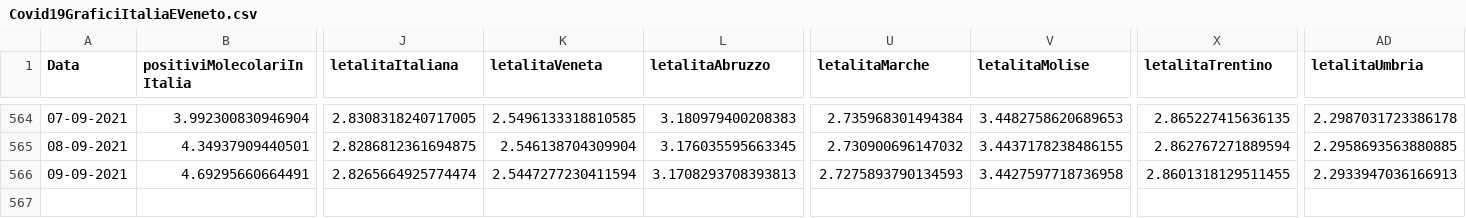
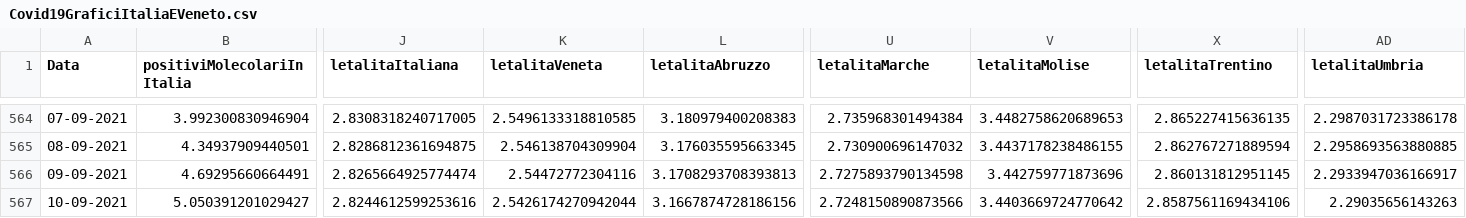
Before and after one commit to DigitalChriAri/Covid, a CSV file: Covid19GraficiItaliaEVeneto.csv, drawn as a sheet; only a part is shown, gaps mark what is left out; rows hold the shown columns only; the diff names each change by its address in the sheet, - before the commit and + after, or states it on an @@ line.

```diff
--- a/Covid19GraficiItaliaEVeneto.csv
+++ b/Covid19GraficiItaliaEVeneto.csv
-K566 (letalitaVeneta): 2.5447277230411594
+K566 (letalitaVeneta): 2.54472772304116
-U566 (letalitaMarche): 2.7275893790134593
+U566 (letalitaMarche): 2.7275893790134598
-V566 (letalitaMolise): 3.4427597718736958
+V566 (letalitaMolise): 3.442759771873696
-X566 (letalitaTrentino): 2.8601318129511455
+X566 (letalitaTrentino): 2.860131812951145
-AD566 (letalitaUmbria): 2.2933947036166913
+AD566 (letalitaUmbria): 2.2933947036166917
+row 567: 10-09-2021 | 5.050391201029427 | 2.8244612599253616 | 2.5426174270942044 | 3.1667874728186156 | 2.7248150890873566 | 3.4403669724770642 | 2.8587561169434106 | 2.29035656143263
```
Also changed, not shown: Covid19GraficiTamponiTotaliItaliaEVeneto.csv.
